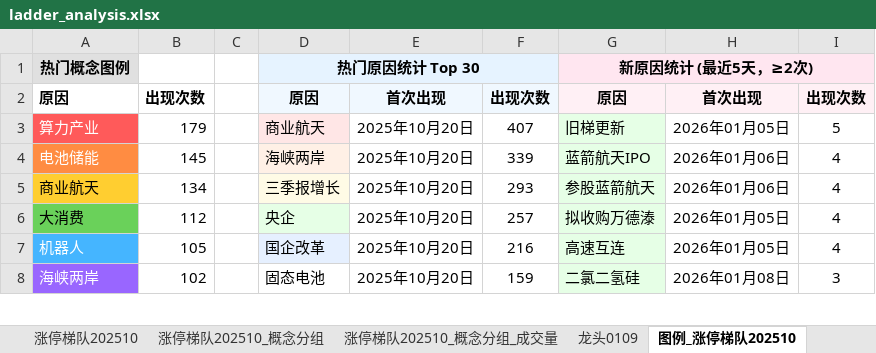
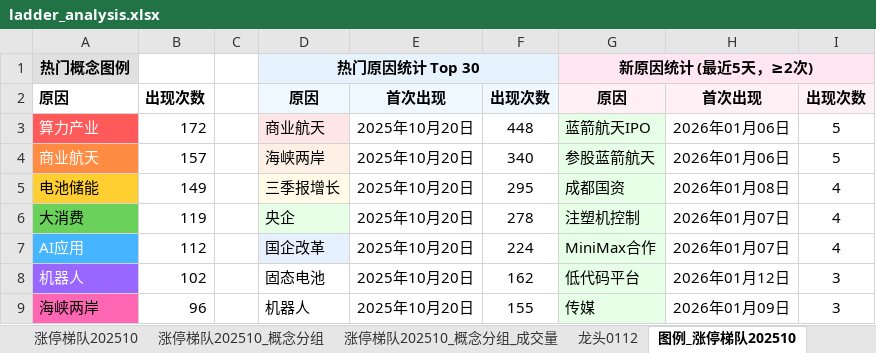
Before and after one commit to KealLiang/HardTrading, an Excel workbook: excel/ladder_analysis.xlsx, sheet 图例_涨停梯队202510, drawn as a sheet; only a part is shown; values as stored, in another font and other column widths than the file's, no borders; removed rows and columns are numbered as before the commit, all else as after; the diff covers the shown part only; the diff names each change by its address in the sheet, - before the commit and + after, or states it on an @@ line.

```diff
--- a/excel/ladder_analysis.xlsx (sheet 图例_涨停梯队202510)
+++ b/excel/ladder_analysis.xlsx (sheet 图例_涨停梯队202510)
+sheet tab: 龙头0112
-B3: 179
+B3: 172
-F3: 407
+F3: 448
-G3: 旧梯更新
+G3: 蓝箭航天IPO
-H3: 2026年01月05日
+H3: 2026年01月06日
-row 4: 电池储能 | 145 |  | 海峡两岸 | 2025年10月20日 | 339 | 蓝箭航天IPO | 2026年01月06日 | 4
@@ A4 fill: #FFCE30 → #FF8C42, text colour: black → #FFFFFF @@
-B4: 134
+B4: 157
-D4: 三季报增长
+D4: 海峡两岸
-F4: 293
+F4: 340
-I4: 4
+I4: 5
+row 5: 电池储能 | 149 |  | 三季报增长 | 2025年10月20日 | 295 | 成都国资 | 2026年01月08日 | 4
-B6: 112
+B6: 119
-F6: 257
+F6: 278
-G6: 拟收购万德溙
+G6: 注塑机控制
-H6: 2026年01月05日
+H6: 2026年01月07日
+row 7: AI应用 | 112 |  | 国企改革 | 2025年10月20日 | 224 | MiniMax合作 | 2026年01月07日 | 4
-A8 fill: #45B5FF
+A8 fill: #9966FF
-B8: 105
+B8: 102
-D8: 国企改革
+D8: 固态电池
-D8 fill: #E6F0FF
+D8 fill: none
-F8: 216
+F8: 162
-G8: 高速互连
+G8: 低代码平台
-H8: 2026年01月05日
+H8: 2026年01月12日
-I8: 4
+I8: 3
@@ A9 fill: #9966FF → #FF66B3, text colour: #FFFFFF → black @@
-B9: 102
+B9: 96
-D9: 固态电池
+D9: 机器人
-F9: 159
+F9: 155
-G9: 二氯二氢硅
+G9: 传媒
-H9: 2026年01月08日
+H9: 2026年01月09日
```
Also changed, not shown: 5 added rows, 14 removed rows, 133 edited cells and cell formats elsewhere in this sheet, sheet 涨停梯队202510_概念分组_成交量, sheet 涨停梯队202510_概念分组, sheet 涨停梯队202510, sheet 指数数据, sheet 龙头0108, sheet 龙头0109, other sheet tabs, hidden cells, excel/fupan_analysis.xlsx, excel/market_analysis.xlsx, 3 other files.
